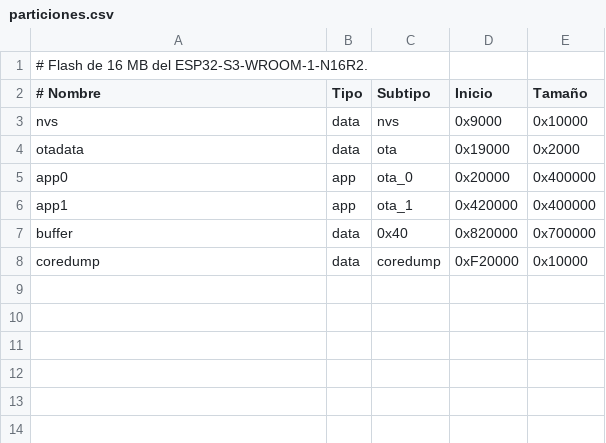
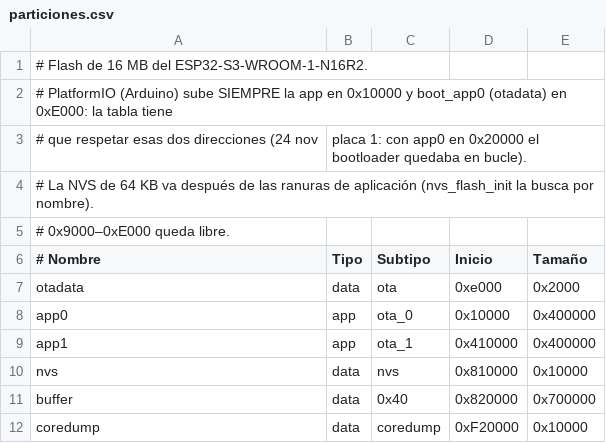
Before and after one commit to NicoGomez4262/control-carga-evse, a CSV file: firmware/evse_monitor/particiones.csv, drawn as a sheet.

Commit message:
F10 (10H, primera parte): firmware final 1.0.0 subido a la placa 1; tabla de particiones corregida (app0 en 0x10000 y otadata en 0xE000 como sube PlatformIO, NVS de 64 KB en 0x810000; antes el bootloader quedaba en bucle); cambios de consola sin conexion se mezclan con la configuracion de la nube; sin avisos de NVS vacia; enlace, rutas y reglas cotejados con la app; polaridad de WarnOut/IRQ y CS1 antes de 8765H comentados; D33, registro, guia y NEXT_SESSION al dia

```diff
--- a/firmware/evse_monitor/particiones.csv
+++ b/firmware/evse_monitor/particiones.csv
@@ -1,7 +1,11 @@
 # Flash de 16 MB del ESP32-S3-WROOM-1-N16R2.
+# PlatformIO (Arduino) sube SIEMPRE la app en 0x10000 y boot_app0 (otadata) en 0xE000: la tabla tiene
+# que respetar esas dos direcciones (24 nov, placa 1: con app0 en 0x20000 el bootloader quedaba en bucle).
+# La NVS de 64 KB va después de las ranuras de aplicación (nvs_flash_init la busca por nombre).
+# 0x9000–0xE000 queda libre.
 # Nombre,  Tipo, Subtipo,  Inicio,   Tamaño
-nvs,       data, nvs,      0x9000,   0x10000
-otadata,   data, ota,      0x19000,  0x2000
-app0,      app,  ota_0,    0x20000,  0x400000
-app1,      app,  ota_1,    0x420000, 0x400000
+otadata,   data, ota,      0xe000,   0x2000
+app0,      app,  ota_0,    0x10000,  0x400000
+app1,      app,  ota_1,    0x410000, 0x400000
+nvs,       data, nvs,      0x810000, 0x10000
 buffer,    data, 0x40,     0x820000, 0x700000
```
Also changed, not shown: 12 other files.
